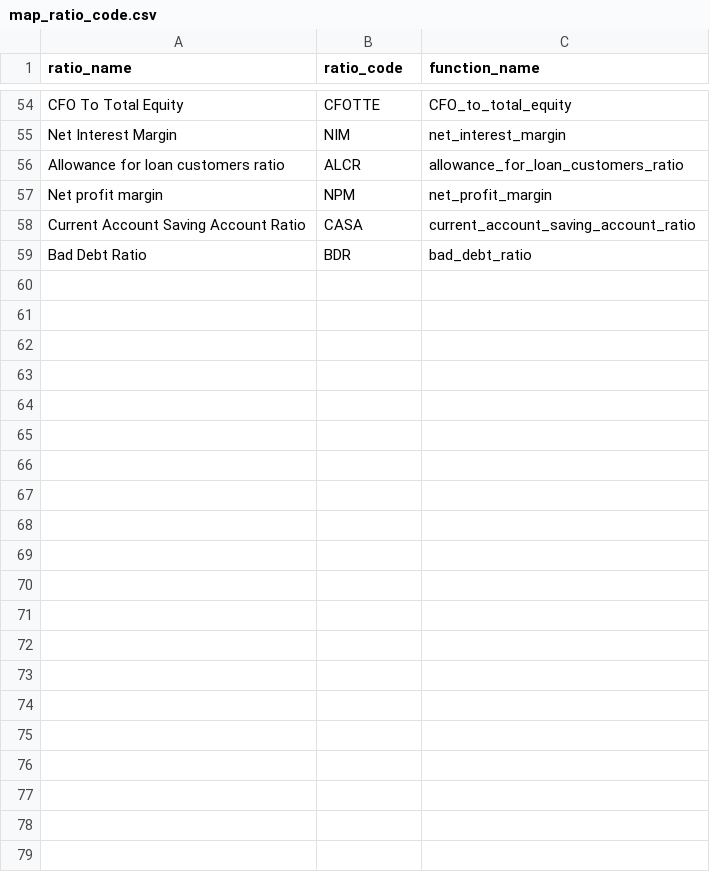
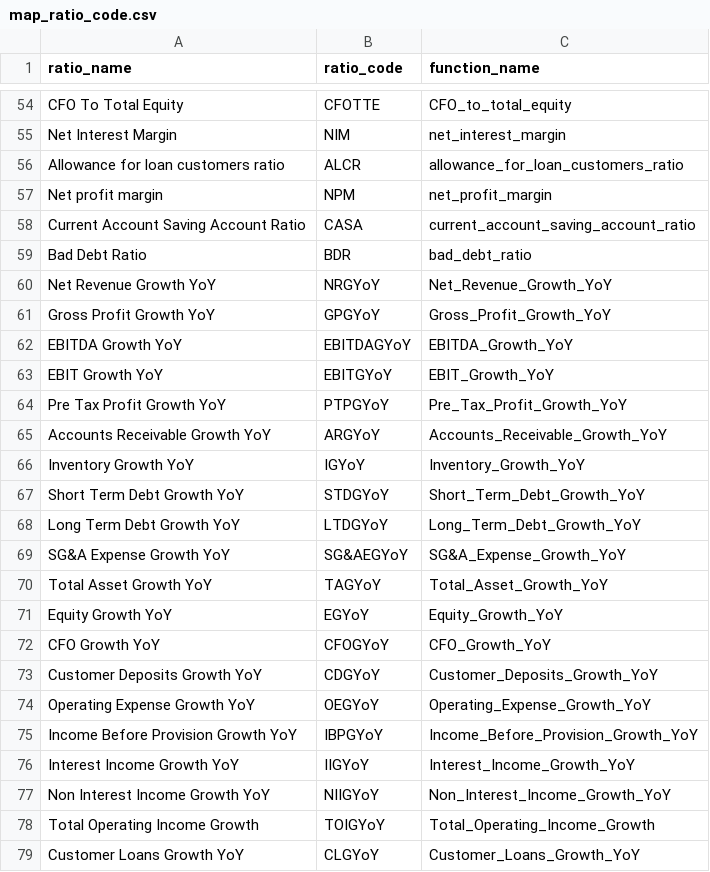
Before and after one commit to hung20gg/chatbot_financial_statement, a CSV file: csv/map_ratio_code.csv, drawn as a sheet; only a part is shown, gaps mark what is left out; the diff names each change by its address in the sheet, - before the commit and + after, or states it on an @@ line.

```diff
--- a/csv/map_ratio_code.csv
+++ b/csv/map_ratio_code.csv
+row 60: Net Revenue Growth YoY | NRGYoY | Net_Revenue_Growth_YoY
+row 61: Gross Profit Growth YoY | GPGYoY | Gross_Profit_Growth_YoY
+row 62: EBITDA Growth YoY | EBITDAGYoY | EBITDA_Growth_YoY
+row 63: EBIT Growth YoY | EBITGYoY | EBIT_Growth_YoY
+row 64: Pre Tax Profit Growth YoY | PTPGYoY | Pre_Tax_Profit_Growth_YoY
+row 65: Accounts Receivable Growth YoY | ARGYoY | Accounts_Receivable_Growth_YoY
+row 66: Inventory Growth YoY | IGYoY | Inventory_Growth_YoY
+row 67: Short Term Debt Growth YoY | STDGYoY | Short_Term_Debt_Growth_YoY
+row 68: Long Term Debt Growth YoY | LTDGYoY | Long_Term_Debt_Growth_YoY
+row 69: SG&A Expense Growth YoY | SG&AEGYoY | SG&A_Expense_Growth_YoY
+row 70: Total Asset Growth YoY | TAGYoY | Total_Asset_Growth_YoY
+row 71: Equity Growth YoY | EGYoY | Equity_Growth_YoY
+row 72: CFO Growth YoY | CFOGYoY | CFO_Growth_YoY
+row 73: Customer Deposits Growth YoY | CDGYoY | Customer_Deposits_Growth_YoY
+row 74: Operating Expense Growth YoY | OEGYoY | Operating_Expense_Growth_YoY
+row 75: Income Before Provision Growth YoY | IBPGYoY | Income_Before_Provision_Growth_YoY
+row 76: Interest Income Growth YoY | IIGYoY | Interest_Income_Growth_YoY
+row 77: Non Interest Income Growth YoY | NIIGYoY | Non_Interest_Income_Growth_YoY
+row 78: Total Operating Income Growth | TOIGYoY | Total_Operating_Income_Growth
+row 79: Customer Loans Growth YoY | CLGYoY | Customer_Loans_Growth_YoY
```
Also changed, not shown: 6 other files.
